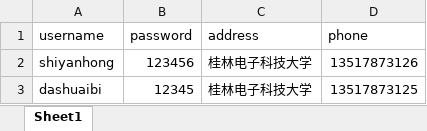
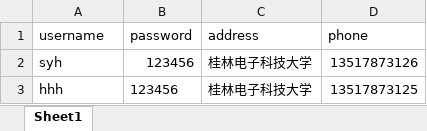
Before and after one commit to syh1191046922/cmdShop, an Excel workbook: src/users.xlsx, sheet Sheet1, drawn as a sheet; values as stored, in another font and other column widths than the file's, no borders; the diff names each change by its address in the sheet, - before the commit and + after, or states it on an @@ line.

```diff
--- a/src/users.xlsx (sheet Sheet1)
+++ b/src/users.xlsx (sheet Sheet1)
-A2 (username): shiyanhong
+A2 (username): syh
-A3 (username): dashuaibi
+A3 (username): hhh
-B3 (password): 12345
+B3 (password): 123456
```
Also changed, not shown: 1 other file.
